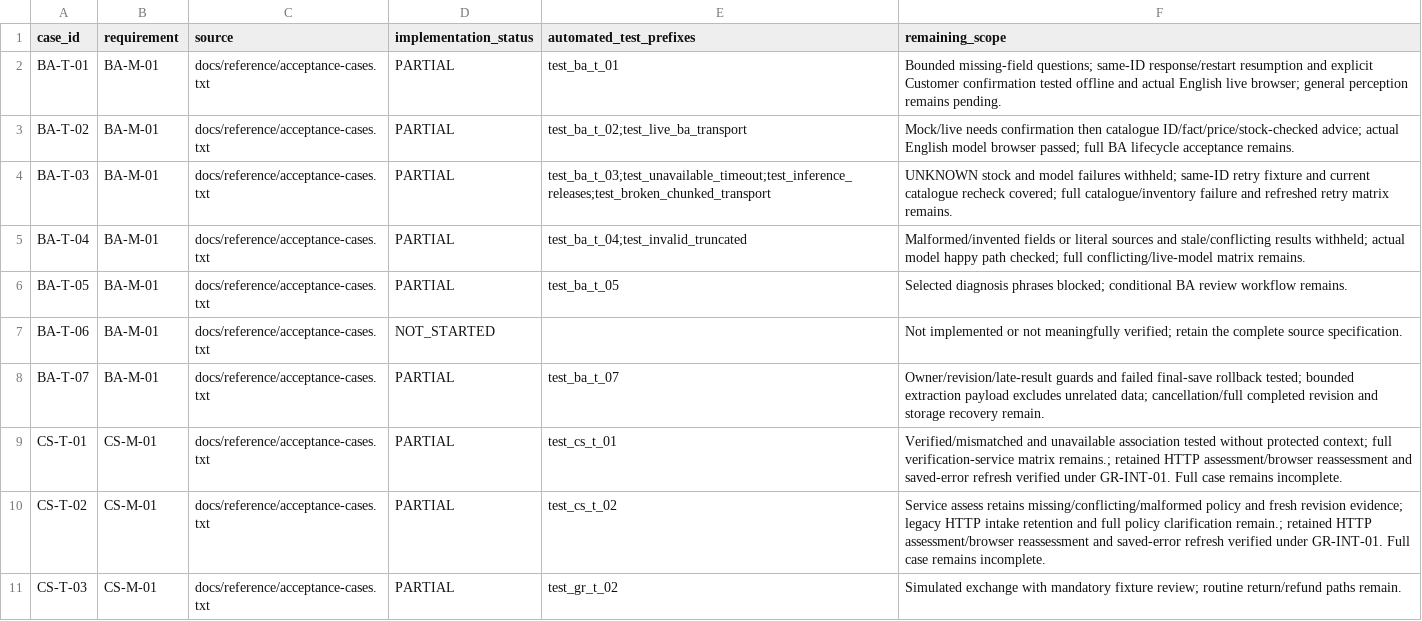
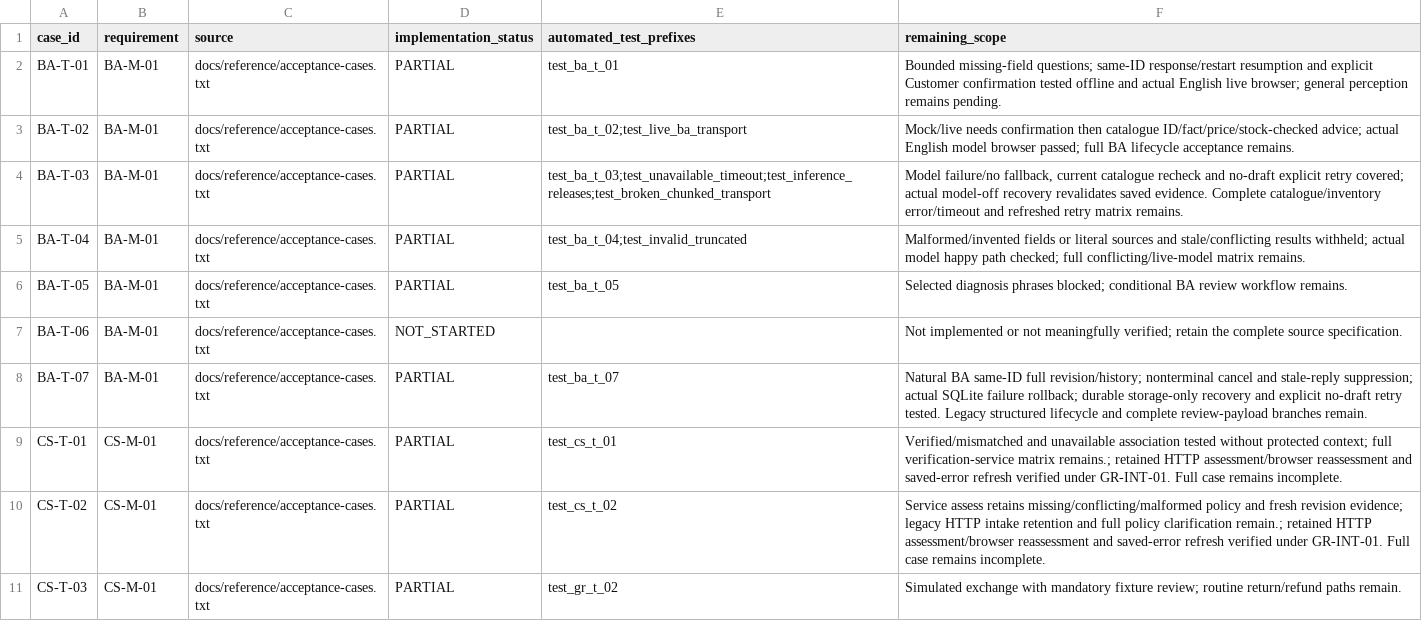
Before and after one commit to dyangwong/elec5620-group6-beauty-company, a CSV file: docs/traceability.csv, drawn as a sheet; only a part is shown.

Commit message:
KAN-15 Add BA revision cancellation and durable result recovery
Danny-authorised, AI-assisted natural BA lifecycle slice. Preserve confirmed-result history, suppress cancelled/stale replies, hide pending drafts, and recover persistence without inference. Windows: 169 offline tests, real SQLite rollback, mock revision/restart recovery, real in-flight cancellation and model-off live-draft recovery. Bilingual evidence and remaining gaps recorded; no Jira or remote publication.

```diff
--- a/docs/traceability.csv
+++ b/docs/traceability.csv
@@ -3,3 +3,3 @@ BA-T-01,BA-M-01,docs/reference/acceptance-cases.txt,PARTIAL,test_ba_t_01,Bounded
 BA-T-02,BA-M-01,docs/reference/acceptance-cases.txt,PARTIAL,test_ba_t_02;test_live_ba_transport,Mock/live needs confirmation then catalogue ID/fact/price/stock-checked advice; actual English model browser passed; full BA lifecycle acceptance remains.
-BA-T-03,BA-M-01,docs/reference/acceptance-cases.txt,PARTIAL,test_ba_t_03;test_unavailable_timeout;test_inference_releases;test_broken_chunked_transport,UNKNOWN stock and model failures withheld; same-ID retry fixture and current catalogue recheck covered; full catalogue/inventory failure and refreshed retry matrix remains.
+BA-T-03,BA-M-01,docs/reference/acceptance-cases.txt,PARTIAL,test_ba_t_03;test_unavailable_timeout;test_inference_releases;test_broken_chunked_transport,"Model failure/no fallback, current catalogue recheck and no-draft explicit retry covered; actual model-off recovery revalidates saved evidence. Complete catalogue/inventory error/timeout and refreshed retry matrix remains."
 BA-T-04,BA-M-01,docs/reference/acceptance-cases.txt,PARTIAL,test_ba_t_04;test_invalid_truncated,Malformed/invented fields or literal sources and stale/conflicting results withheld; actual model happy path checked; full conflicting/live-model matrix remains.
@@ -7,3 +7,3 @@ BA-T-05,BA-M-01,docs/reference/acceptance-cases.txt,PARTIAL,test_ba_t_05,Selecte
 BA-T-06,BA-M-01,docs/reference/acceptance-cases.txt,NOT_STARTED,,Not implemented or not meaningfully verified; retain the complete source specification.
-BA-T-07,BA-M-01,docs/reference/acceptance-cases.txt,PARTIAL,test_ba_t_07,Owner/revision/late-result guards and failed final-save rollback tested; bounded extraction payload excludes unrelated data; cancellation/full completed revision and storage recovery remain.
+BA-T-07,BA-M-01,docs/reference/acceptance-cases.txt,PARTIAL,test_ba_t_07,Natural BA same-ID full revision/history; nonterminal cancel and stale-reply suppression; actual SQLite failure rollback; durable storage-only recovery and explicit no-draft retry tested. Legacy structured lifecycle and complete review-payload branches remain.
 CS-T-01,CS-M-01,docs/reference/acceptance-cases.txt,PARTIAL,test_cs_t_01,Verified/mismatched and unavailable association tested without protected context; full verification-service matrix remains.; retained HTTP assessment/browser reassessment and saved-error refresh verified under GR-INT-01. Full case remains incomplete.
```
Also changed, not shown: 15 other files.
